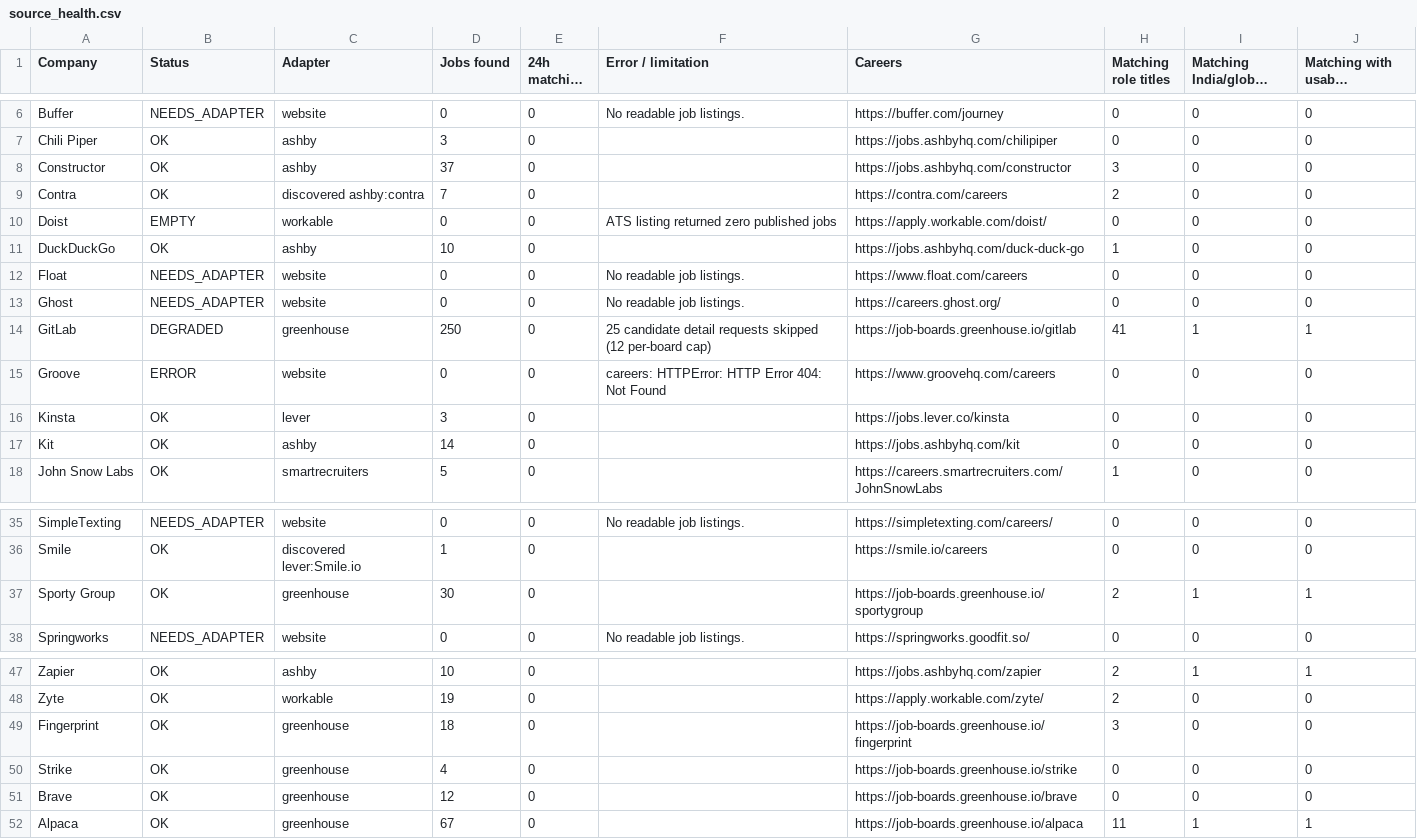
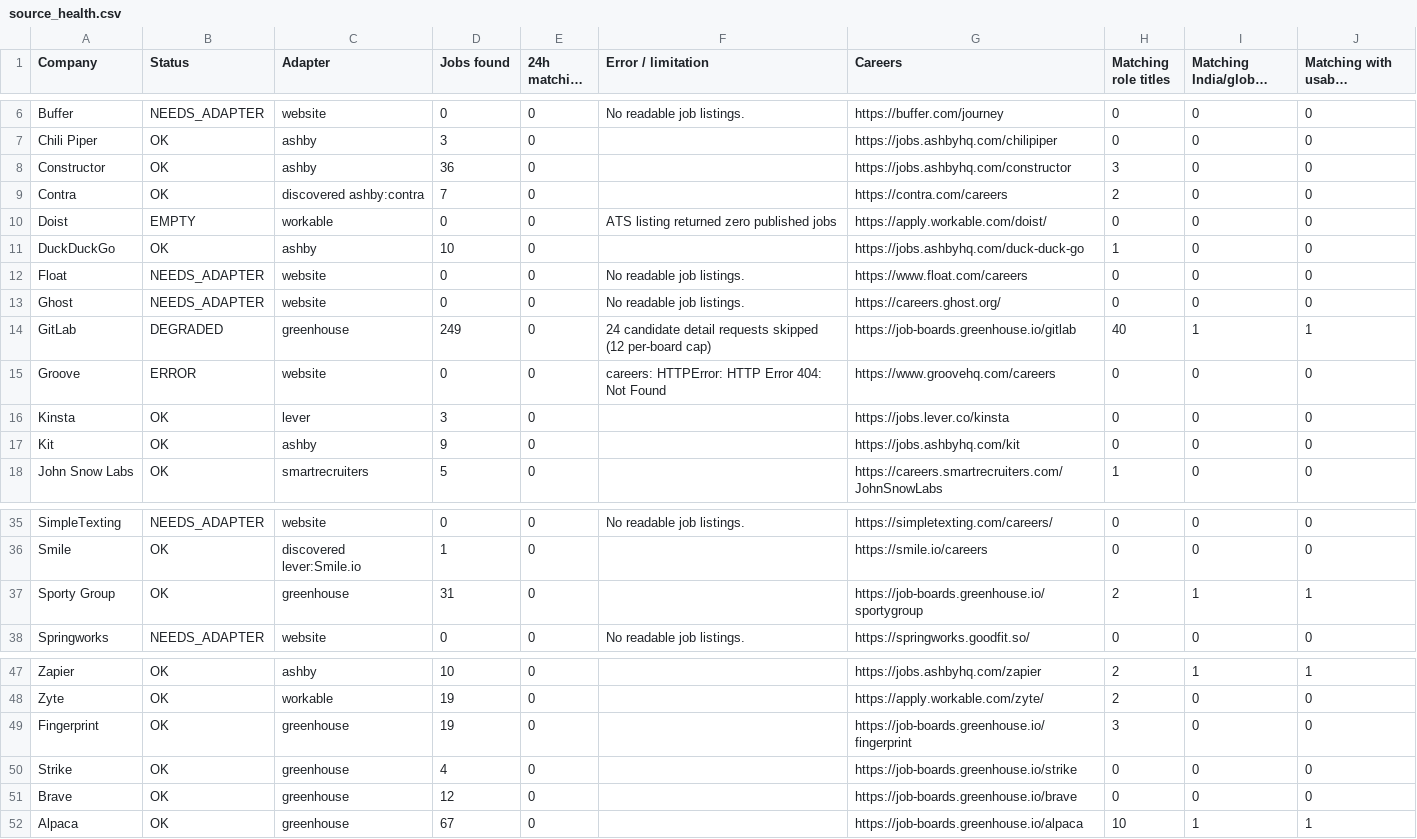
Before and after one commit to agampreetkaurwalia-arch/Remote-and-Impact, a CSV file: output/source_health.csv, drawn as a sheet; only a part is shown, gaps mark what is left out; long unchanged cells end in ….

```diff
--- a/output/source_health.csv
+++ b/output/source_health.csv
@@ -7,3 +7,3 @@ Buffer,NEEDS_ADAPTER,website,0,0,No readable job listings. ,https://buffer.com/j
 Chili Piper,OK,ashby,3,0,,https://jobs.ashbyhq.com/chilipiper,0,0,0
-Constructor,OK,ashby,37,0,,https://jobs.ashbyhq.com/constructor,3,0,0
+Constructor,OK,ashby,36,0,,https://jobs.ashbyhq.com/constructor,3,0,0
 Contra,OK,discovered ashby:contra,7,0,,https://contra.com/careers,2,0,0
@@ -13,6 +13,6 @@ Float,NEEDS_ADAPTER,website,0,0,No readable job listings. ,https://www.float.com
 Ghost,NEEDS_ADAPTER,website,0,0,No readable job listings. ,https://careers.ghost.org/,0,0,0
-GitLab,DEGRADED,greenhouse,250,0,25 candidate detail requests skipped (12 per-board cap),https://job-boards.greenhouse.io/gitlab,41,1,1
+GitLab,DEGRADED,greenhouse,249,0,24 candidate detail requests skipped (12 per-board cap),https://job-boards.greenhouse.io/gitlab,40,1,1
 Groove,ERROR,website,0,0,careers: HTTPError: HTTP Error 404: Not Found,https://www.groovehq.com/careers,0,0,0
 Kinsta,OK,lever,3,0,,https://jobs.lever.co/kinsta,0,0,0
-Kit,OK,ashby,14,0,,https://jobs.ashbyhq.com/kit,0,0,0
+Kit,OK,ashby,9,0,,https://jobs.ashbyhq.com/kit,0,0,0
 John Snow Labs,OK,smartrecruiters,5,0,,https://careers.smartrecruiters.com/JohnSnowLabs,1,0,0
@@ -36,3 +36,3 @@ SimpleTexting,NEEDS_ADAPTER,website,0,0,No readable job listings. ,https://simpl
 Smile,OK,discovered lever:Smile.io,1,0,,https://smile.io/careers,0,0,0
-Sporty Group,OK,greenhouse,30,0,,https://job-boards.greenhouse.io/sportygroup,2,1,1
+Sporty Group,OK,greenhouse,31,0,,https://job-boards.greenhouse.io/sportygroup,2,1,1
 Springworks,NEEDS_ADAPTER,website,0,0,No readable job listings. ,https://springworks.goodfit.so/,0,0,0
@@ -48,5 +48,5 @@ Zapier,OK,ashby,10,0,,https://jobs.ashbyhq.com/zapier,2,1,1
 Zyte,OK,workable,19,0,,https://apply.workable.com/zyte/,2,0,0
-Fingerprint,OK,greenhouse,18,0,,https://job-boards.greenhouse.io/fingerprint,3,0,0
+Fingerprint,OK,greenhouse,19,0,,https://job-boards.greenhouse.io/fingerprint,3,0,0
 Strike,OK,greenhouse,4,0,,https://job-boards.greenhouse.io/strike,0,0,0
 Brave,OK,greenhouse,12,0,,https://job-boards.greenhouse.io/brave,0,0,0
-Alpaca,OK,greenhouse,67,0,,https://job-boards.greenhouse.io/alpaca,11,1,1
+Alpaca,OK,greenhouse,67,0,,https://job-boards.greenhouse.io/alpaca,10,1,1
```
Also changed, not shown: output/raw_jobs_audit.csv, output/role_audit.csv, 2 other files.
